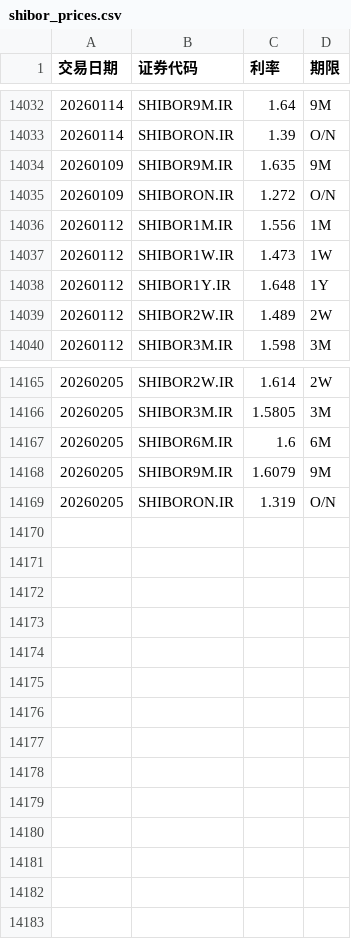
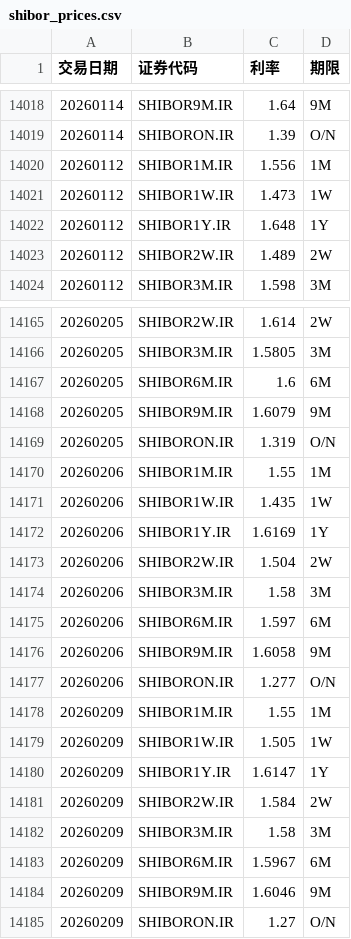
Before and after one commit to ha5h6r000wn/st_idx_visualizer, a CSV file: data/csv/shibor_prices.csv, drawn as a sheet; only a part is shown, gaps mark what is left out; the diff covers the shown part only.

```diff
--- a/data/csv/shibor_prices.csv
+++ b/data/csv/shibor_prices.csv
@@ -14033,4 +14019,2 @@
 20260114,SHIBORON.IR,1.39,O/N
-20260109,SHIBOR9M.IR,1.635,9M
-20260109,SHIBORON.IR,1.272,O/N
 20260112,SHIBOR1M.IR,1.556,1M
@@ -14169 +14169,17 @@
 20260205,SHIBORON.IR,1.319,O/N
+20260206,SHIBOR1M.IR,1.55,1M
+20260206,SHIBOR1W.IR,1.435,1W
+20260206,SHIBOR1Y.IR,1.6169,1Y
+20260206,SHIBOR2W.IR,1.504,2W
+20260206,SHIBOR3M.IR,1.58,3M
+20260206,SHIBOR6M.IR,1.597,6M
+20260206,SHIBOR9M.IR,1.6058,9M
+20260206,SHIBORON.IR,1.277,O/N
+20260209,SHIBOR1M.IR,1.55,1M
+20260209,SHIBOR1W.IR,1.505,1W
+20260209,SHIBOR1Y.IR,1.6147,1Y
+20260209,SHIBOR2W.IR,1.584,2W
+20260209,SHIBOR3M.IR,1.58,3M
+20260209,SHIBOR6M.IR,1.5967,6M
+20260209,SHIBOR9M.IR,1.6046,9M
+20260209,SHIBORON.IR,1.27,O/N
```
Also changed, not shown: 35 moved rows elsewhere in this file, data/csv/bond_yields.csv, data/csv/index_prices.csv, 1 other file.
